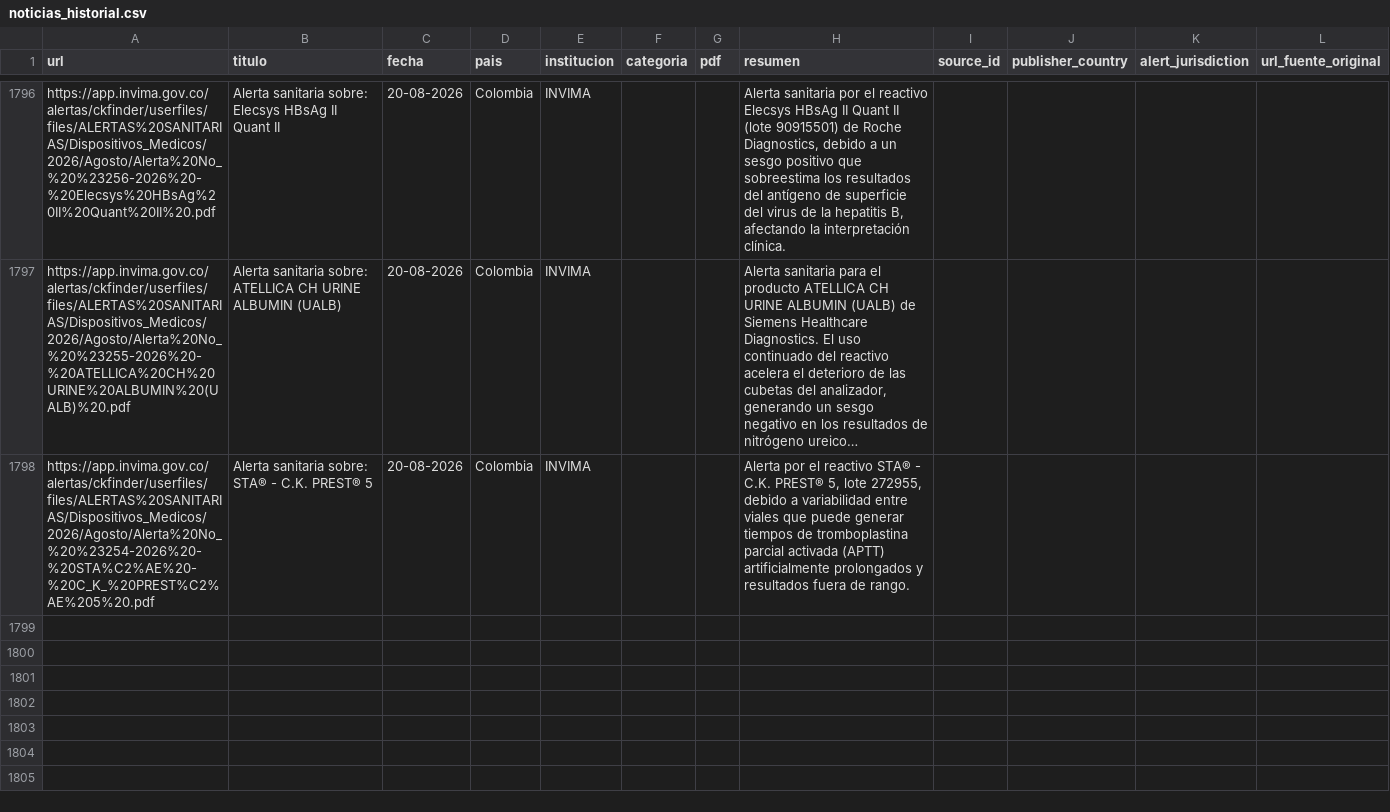
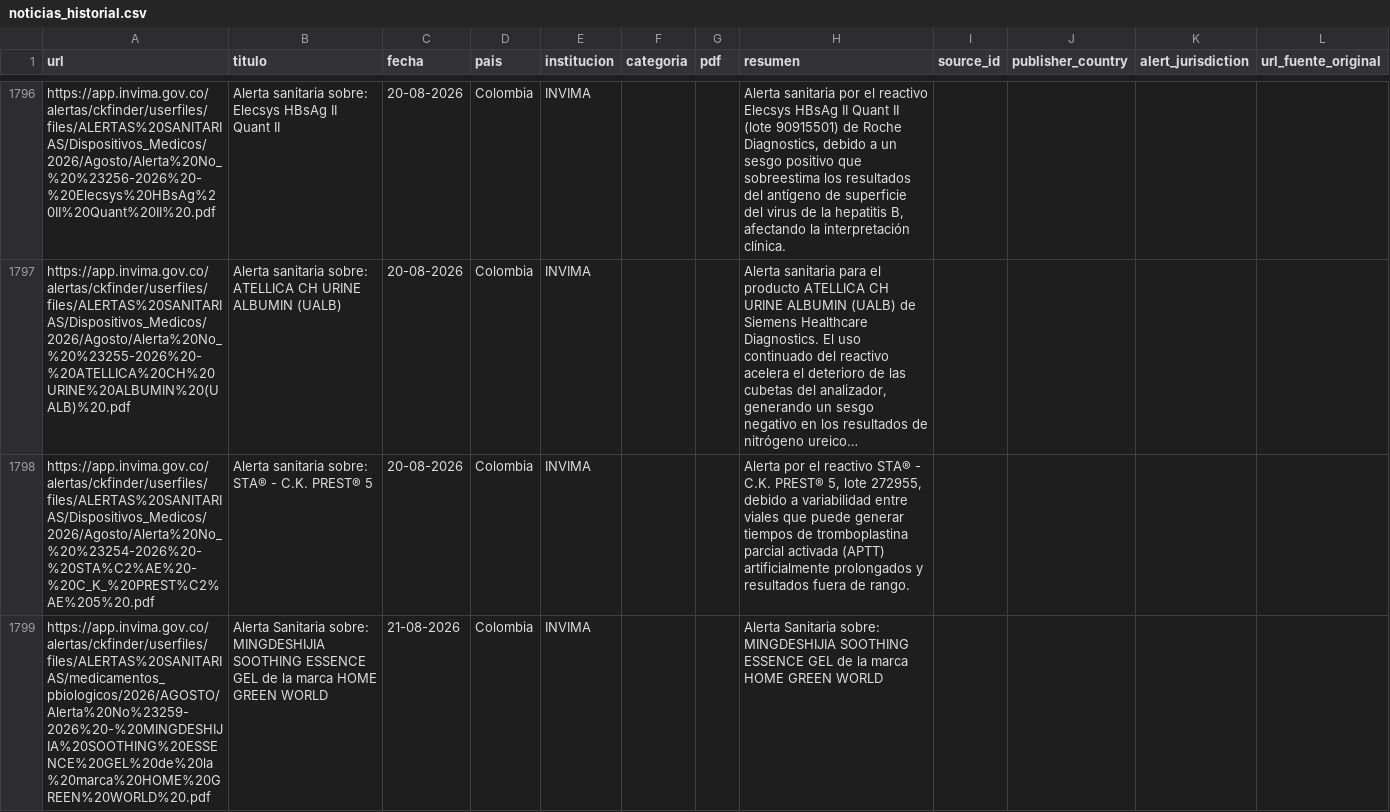
Before and after one commit to JohanEsR17/Web-Scraping-Alertas-Farmacovigilancia, a CSV file: noticias_historial.csv, drawn as a sheet; only a part is shown, gaps mark what is left out; long unchanged cells end in …; the diff names each change by its address in the sheet, - before the commit and + after, or states it on an @@ line.

```diff
--- a/noticias_historial.csv
+++ b/noticias_historial.csv
+row 1799: https://app.invima.gov.co/alertas/ckfinder/userfiles/files/ALERTAS%20SANITARIAS/medicamentos_pbiologicos/2026/AGOSTO/Alerta%20No%23259-2026%20-%20MINGDESHIJIA%20SOOTHING%20ESSENCE%20GEL%20de%20la%20marca%20HOME%20GREEN%20WORLD%20.pdf | Alerta Sanitaria sobre: MINGDESHIJIA SOOTHING ESSENCE GEL de la marca HOME GREEN WORLD | 21-08-2026 | Colombia | INVIMA |  |  | Alerta Sanitaria sobre: MINGDESHIJIA SOOTHING ESSENCE GEL de la marca HOME GREEN WORLD
```
